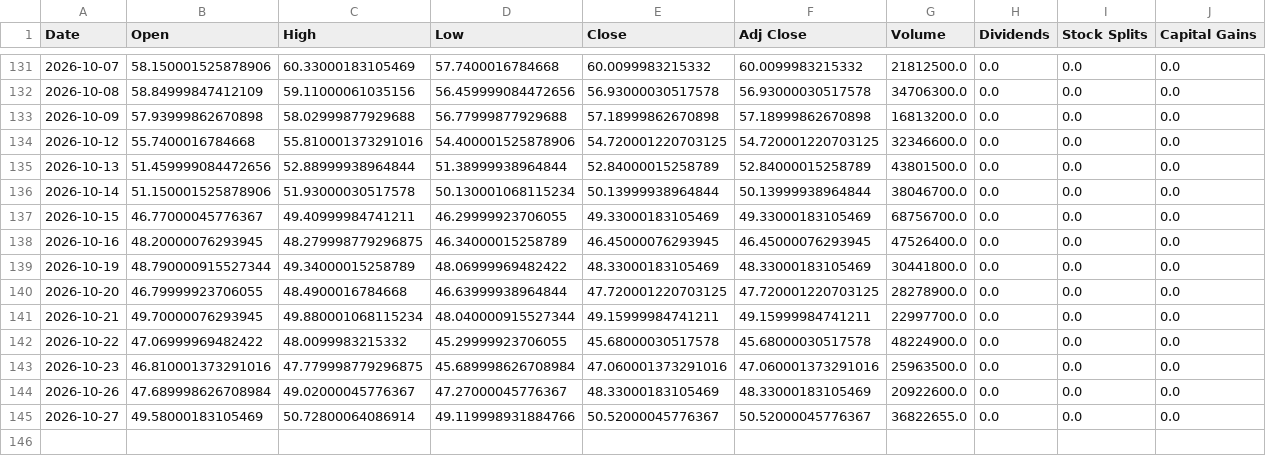
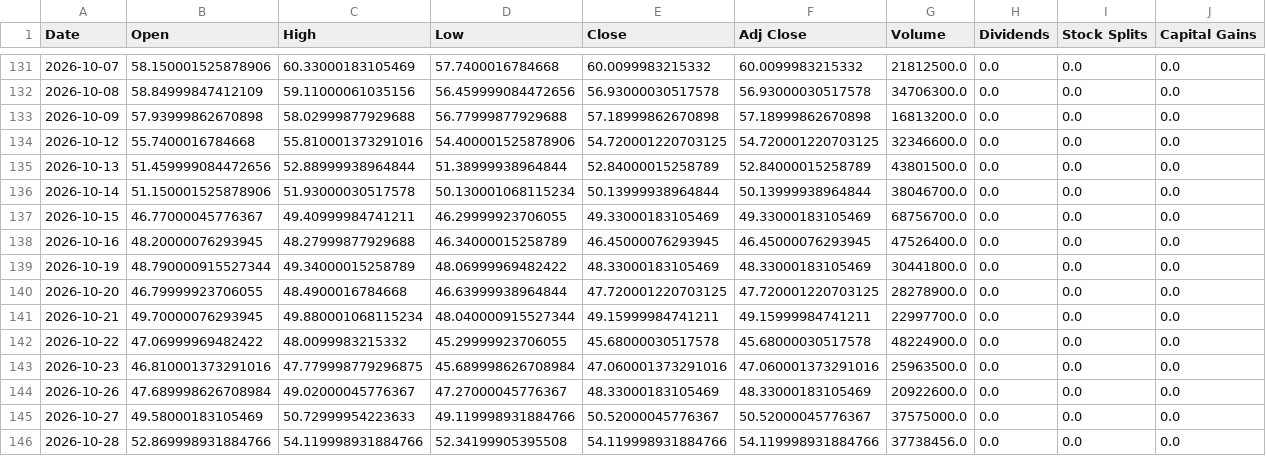
Before and after one commit to a23882005/LivingWaterAI, a CSV file: data/market_history/global/DRAM.csv, drawn as a sheet; only a part is shown, gaps mark what is left out.

```diff
--- a/data/market_history/global/DRAM.csv
+++ b/data/market_history/global/DRAM.csv
@@ -137,3 +137,3 @@ Date,Open,High,Low,Close,Adj Close,Volume,Dividends,Stock Splits,Capital Gains
 2026-10-15,46.77000045776367,49.40999984741211,46.29999923706055,49.33000183105469,49.33000183105469,68756700.0,0.0,0.0,0.0
-2026-10-16,48.20000076293945,48.279998779296875,46.34000015258789,46.45000076293945,46.45000076293945,47526400.0,0.0,0.0,0.0
+2026-10-16,48.20000076293945,48.27999877929688,46.34000015258789,46.45000076293945,46.45000076293945,47526400.0,0.0,0.0,0.0
 2026-10-19,48.790000915527344,49.34000015258789,48.06999969482422,48.33000183105469,48.33000183105469,30441800.0,0.0,0.0,0.0
@@ -144,2 +144,3 @@ Date,Open,High,Low,Close,Adj Close,Volume,Dividends,Stock Splits,Capital Gains
 2026-10-26,47.689998626708984,49.02000045776367,47.27000045776367,48.33000183105469,48.33000183105469,20922600.0,0.0,0.0,0.0
-2026-10-27,49.58000183105469,50.72800064086914,49.119998931884766,50.52000045776367,50.52000045776367,36822655.0,0.0,0.0,0.0
+2026-10-27,49.58000183105469,50.72999954223633,49.119998931884766,50.52000045776367,50.52000045776367,37575000.0,0.0,0.0,0.0
+2026-10-28,52.869998931884766,54.119998931884766,52.34199905395508,54.119998931884766,54.119998931884766,37738456.0,0.0,0.0,0.0
```
Also changed, not shown: data/market_history/global/SGOV.csv, data/market_history/global/SPLB.csv, 19 other files.
